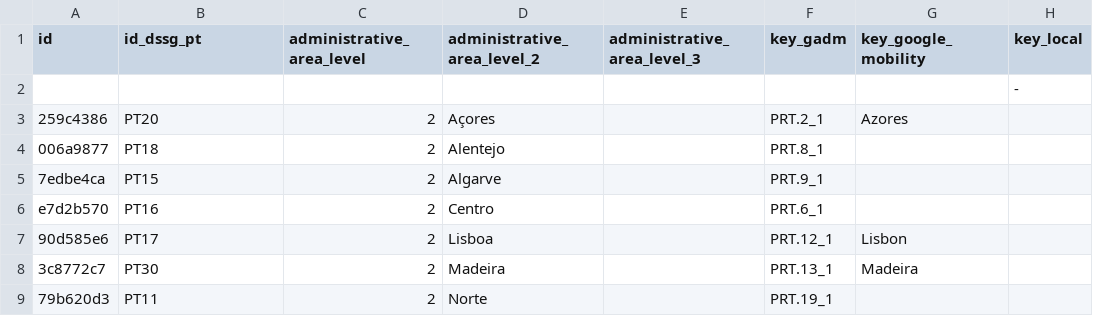
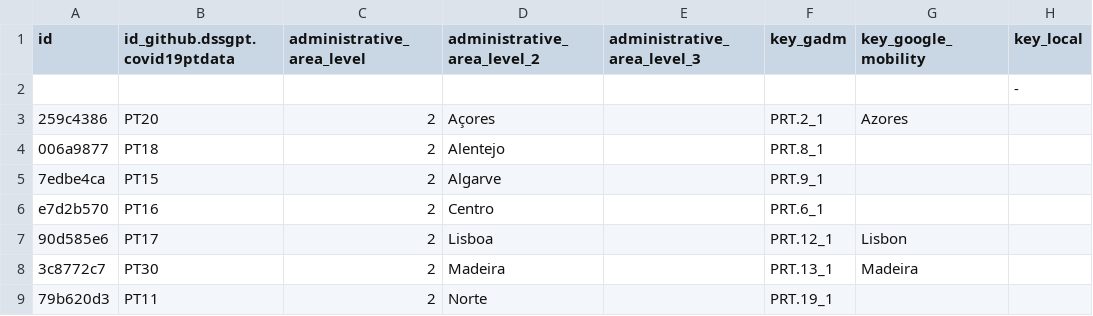
Before and after one commit to covid19datahub/COVID19, a CSV file: inst/extdata/db/PRT.csv, drawn as a sheet; only a part is shown; the diff names each change by its address in the sheet, - before the commit and + after, or states it on an @@ line.

```diff
--- a/inst/extdata/db/PRT.csv
+++ b/inst/extdata/db/PRT.csv
-B1: id_dssg_pt
+B1: id_github.dssgpt.covid19ptdata
```
Also changed, not shown: 3 other files.
